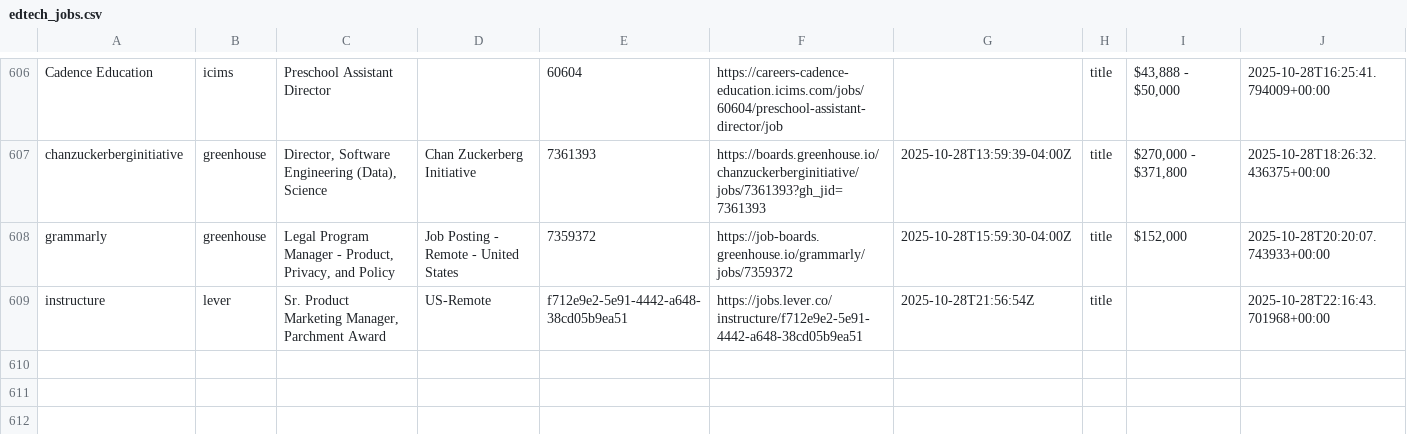
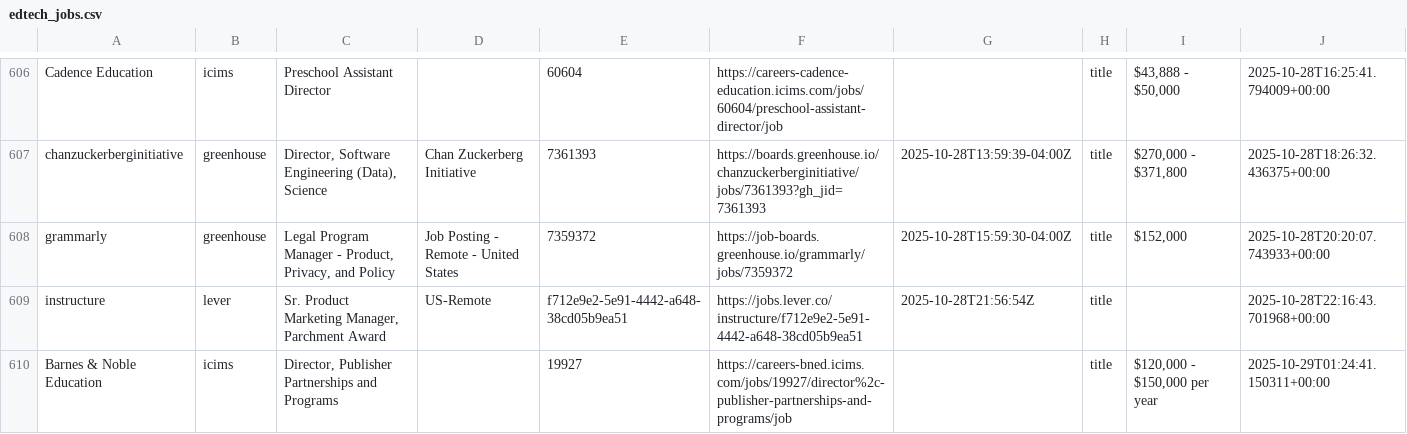
Before and after one commit to mollyoliviamund-maker/edtech-jobs, a CSV file: edtech_jobs.csv, drawn as a sheet; only a part is shown, gaps mark what is left out.

```diff
--- a/edtech_jobs.csv
+++ b/edtech_jobs.csv
@@ -609 +609,2 @@ grammarly,greenhouse,"Legal Program Manager - Product, Privacy, and Policy",Job
 instructure,lever,"Sr. Product Marketing Manager, Parchment Award",US-Remote,f712e9e2-5e91-4442-a648-38cd05b9ea51,https://jobs.lever.co/instructure/f712e9e2-5e91-4442-a648-38cd05b9ea51,2025-10-28T21:56:54Z,title,,2025-10-28T22:16:43.701968+00:00
+Barnes & Noble Education,icims,"Director, Publisher Partnerships and Programs",,19927,https://careers-bned.icims.com/jobs/19927/director%2c-publisher-partnerships-and-programs/job,,title,"$120,000 - $150,000 per year",2025-10-29T01:24:41.150311+00:00
```
Also changed, not shown: 1 other file.
